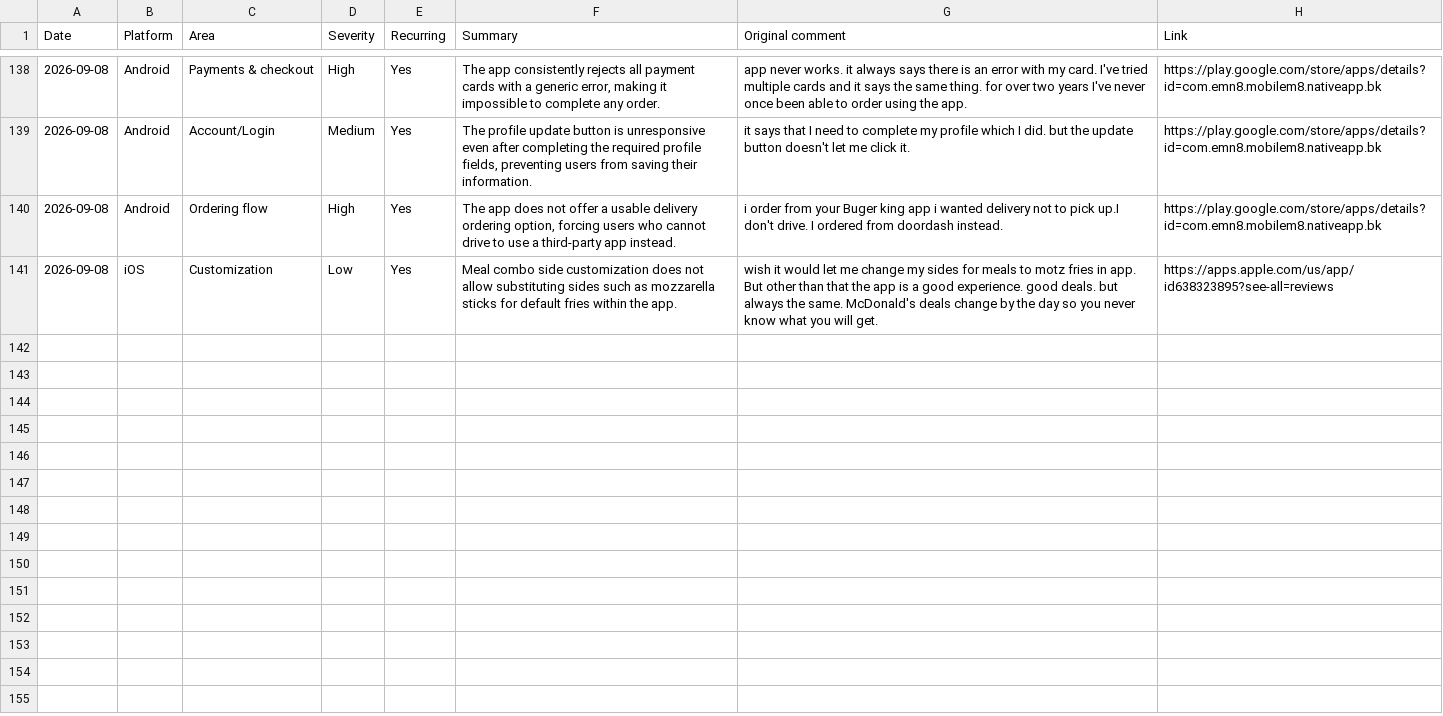
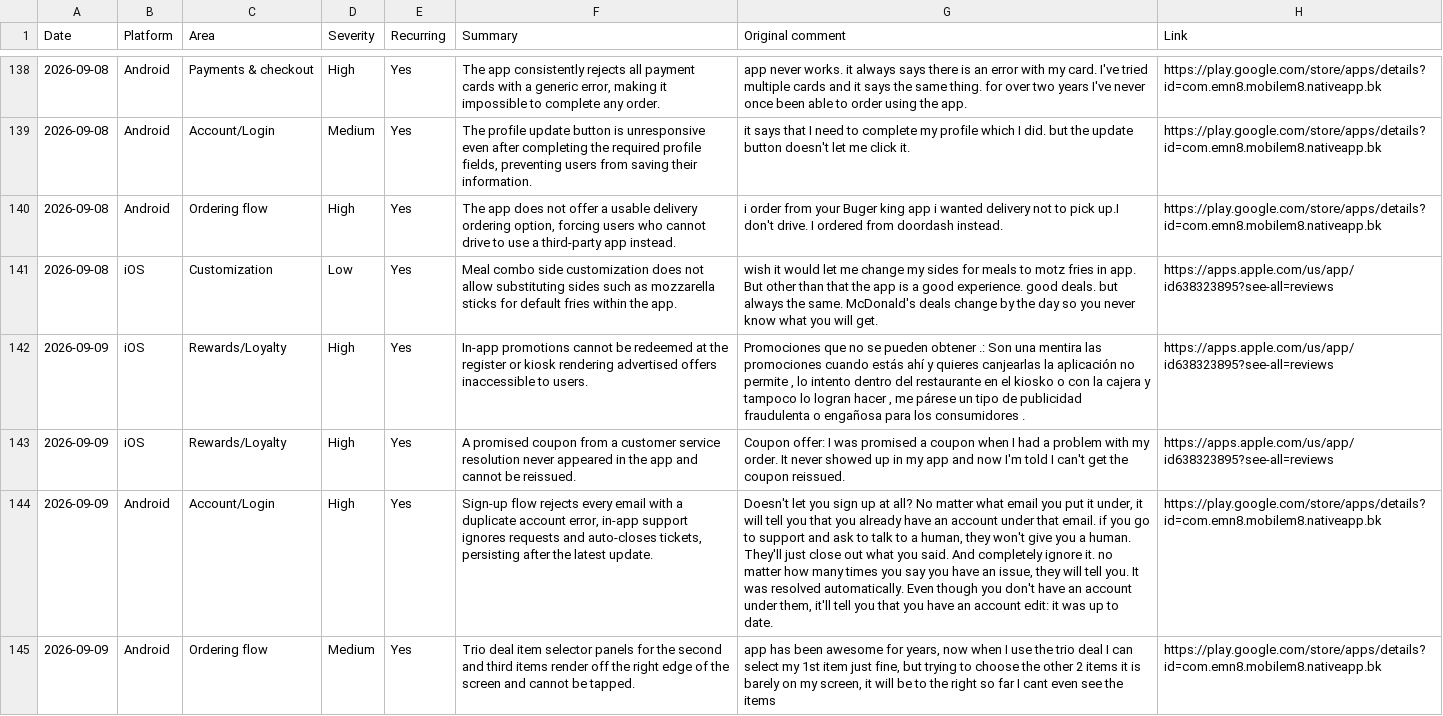
Before and after one commit to rocco9022/bk-review-triage, a CSV file: reviews.csv, drawn as a sheet; only a part is shown, gaps mark what is left out; the diff names each change by its address in the sheet, - before the commit and + after, or states it on an @@ line.

```diff
--- a/reviews.csv
+++ b/reviews.csv
+row 142: 2026-09-09 | iOS | Rewards/Loyalty | High | Yes | In-app promotions cannot be redeemed at the register or kiosk rendering advertised offers inaccessible to users. | Promociones que no se pueden obtener .: Son una mentira las promociones cuando estás ahí y quieres canjearlas la aplicación no permite , lo intento dentro del restaurante en el kiosko o con la cajera y tampoco lo logran hacer , me párese un tipo de publicidad fraudulenta o engañosa para los consumidores . | https://apps.apple.com/us/app/id638323895?see-all=reviews
+row 143: 2026-09-09 | iOS | Rewards/Loyalty | High | Yes | A promised coupon from a customer service resolution never appeared in the app and cannot be reissued. | Coupon offer: I was promised a coupon when I had a problem with my order. It never showed up in my app and now I'm told I can't get the coupon reissued. | https://apps.apple.com/us/app/id638323895?see-all=reviews
+row 144: 2026-09-09 | Android | Account/Login | High | Yes | Sign-up flow rejects every email with a duplicate account error, in-app support ignores requests and auto-closes tickets, persisting after the latest update. | Doesn't let you sign up at all? No matter what email you put it under, it will tell you that you already have an account under that email. if you go to support and ask to talk to a human, they won't give you a human. They'll just close out what you said. And completely ignore it. no matter how many times you say you have an issue, they will tell you. It was resolved automatically. Even though you don't have an account under them, it'll tell you that you have an account edit: it was up to date. | https://play.google.com/store/apps/details?id=com.emn8.mobilem8.nativeapp.bk
+row 145: 2026-09-09 | Android | Ordering flow | Medium | Yes | Trio deal item selector panels for the second and third items render off the right edge of the screen and cannot be tapped. | app has been awesome for years, now when I use the trio deal I can select my 1st item just fine, but trying to choose the other 2 items it is barely on my screen, it will be to the right so far I cant even see the items | https://play.google.com/store/apps/details?id=com.emn8.mobilem8.nativeapp.bk
```
